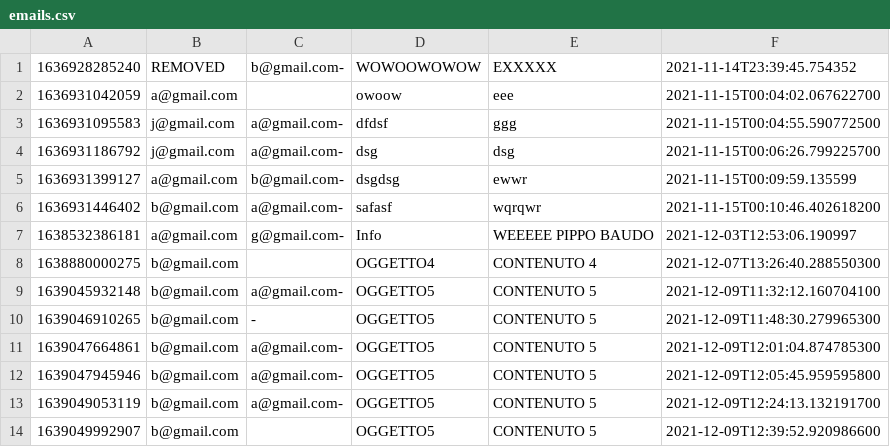
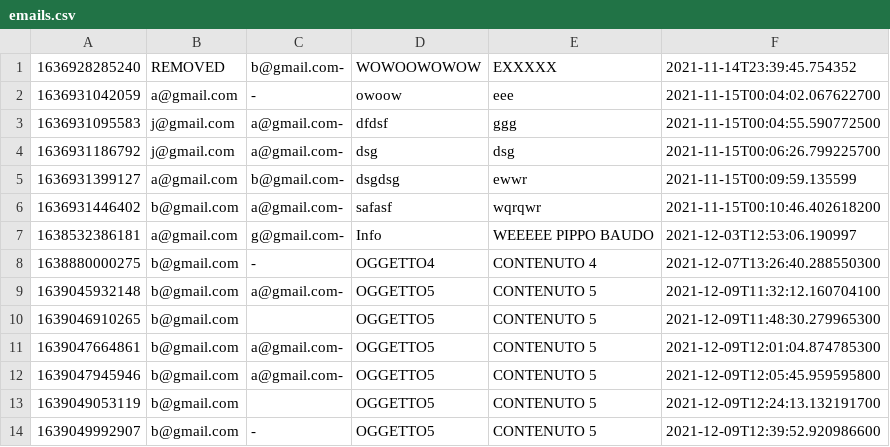
Before and after one commit to monex00/MailServerClient, a CSV file: src/main/java/com/server/emails.csv, drawn as a sheet.

```diff
--- a/src/main/java/com/server/emails.csv
+++ b/src/main/java/com/server/emails.csv
@@ -1,3 +1,3 @@
 1636928285240,REMOVED,b@gmail.com-,WOWOOWOWOW,EXXXXX,2021-11-14T23:39:45.754352
-1636931042059,a@gmail.com,,owoow,eee,2021-11-15T00:04:02.067622700
+1636931042059,a@gmail.com,-,owoow,eee,2021-11-15T00:04:02.067622700
 1636931095583,j@gmail.com,a@gmail.com-,dfdsf,ggg,2021-11-15T00:04:55.590772500
@@ -7,8 +7,8 @@
 1638532386181,a@gmail.com,g@gmail.com-,Info,WEEEEE  PIPPO BAUDO,2021-12-03T12:53:06.190997
-1638880000275,b@gmail.com,,OGGETTO4,CONTENUTO 4,2021-12-07T13:26:40.288550300
+1638880000275,b@gmail.com,-,OGGETTO4,CONTENUTO 4,2021-12-07T13:26:40.288550300
 1639045932148,b@gmail.com,a@gmail.com-,OGGETTO5,CONTENUTO 5,2021-12-09T11:32:12.160704100
-1639046910265,b@gmail.com,-,OGGETTO5,CONTENUTO 5,2021-12-09T11:48:30.279965300
+1639046910265,b@gmail.com,,OGGETTO5,CONTENUTO 5,2021-12-09T11:48:30.279965300
 1639047664861,b@gmail.com,a@gmail.com-,OGGETTO5,CONTENUTO 5,2021-12-09T12:01:04.874785300
 1639047945946,b@gmail.com,a@gmail.com-,OGGETTO5,CONTENUTO 5,2021-12-09T12:05:45.959595800
-1639049053119,b@gmail.com,a@gmail.com-,OGGETTO5,CONTENUTO 5,2021-12-09T12:24:13.132191700
-1639049992907,b@gmail.com,,OGGETTO5,CONTENUTO 5,2021-12-09T12:39:52.920986600
+1639049053119,b@gmail.com,,OGGETTO5,CONTENUTO 5,2021-12-09T12:24:13.132191700
+1639049992907,b@gmail.com,-,OGGETTO5,CONTENUTO 5,2021-12-09T12:39:52.920986600
```
Also changed, not shown: 3 other files.
